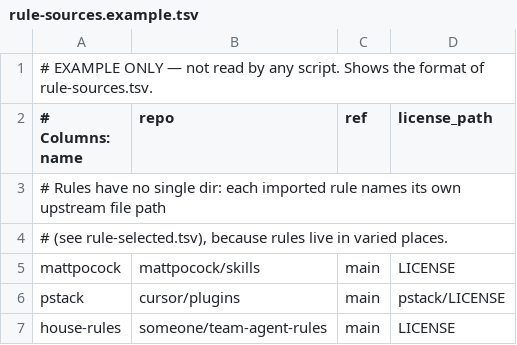
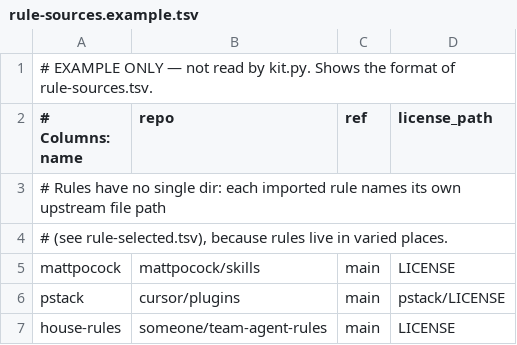
Before and after one commit to richardkuo1999/agent_skill_kit, a TSV file: upstream/rule-sources.example.tsv, drawn as a sheet.

```diff
--- a/upstream/rule-sources.example.tsv
+++ b/upstream/rule-sources.example.tsv
@@ -1,2 +1,2 @@
-# EXAMPLE ONLY — not read by any script. Shows the format of rule-sources.tsv.
+# EXAMPLE ONLY — not read by kit.py. Shows the format of rule-sources.tsv.
 # Columns: name	repo	ref	license_path
```
Also changed, not shown: config/tools.tsv, upstream/rule-selected.example.tsv, 8 other files.
